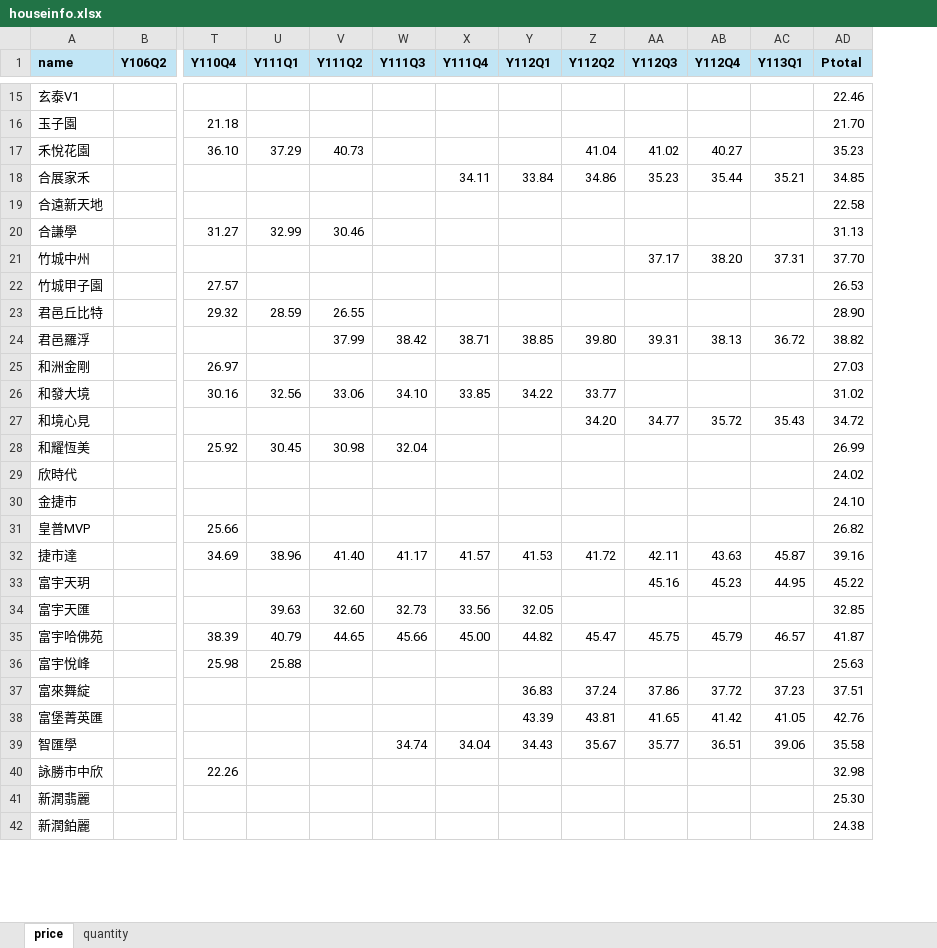
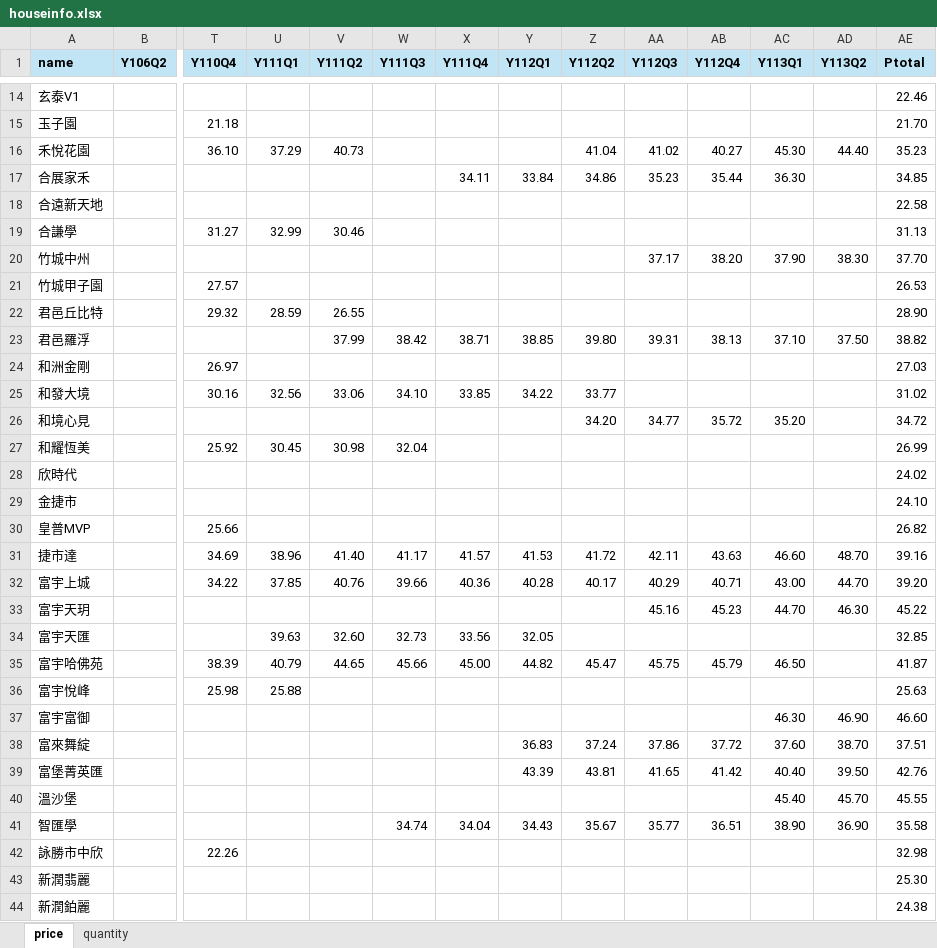
Before and after one commit to TCWang/A7Kanban25, an Excel workbook: data/houseinfo.xlsx, sheet price, drawn as a sheet; only a part is shown, gaps mark what is left out; values as stored, in another font and other column widths than the file's, no borders; addresses are those after the commit; rows hold the shown columns only; the diff covers the shown part only; the diff names each change by its address in the sheet, - before the commit and + after, or states it on an @@ line.

Commit message:
TablePrice

```diff
--- a/data/houseinfo.xlsx (sheet price)
+++ b/data/houseinfo.xlsx (sheet price)
+column AD (Y113Q2), rows 16-31: 44.40 |  |  |  | 38.30 |  |  | 37.50 |  |  |  |  |  |  |  | 48.70; row 33: 46.30; rows 38-39: 38.70 | 39.50; row 41: 36.90
-AC16 (Y113Q1): (empty)
+AC16 (Y113Q1): 45.30
-AC17 (Y113Q1): 35.21
+AC17 (Y113Q1): 36.30
-AC20 (Y113Q1): 37.31
+AC20 (Y113Q1): 37.90
-AC23 (Y113Q1): 36.72
+AC23 (Y113Q1): 37.10
-AC26 (Y113Q1): 35.43
+AC26 (Y113Q1): 35.20
-AC31 (Y113Q1): 45.87
+AC31 (Y113Q1): 46.60
+row 32: 富宇上城 |  | 34.22 | 37.85 | 40.76 | 39.66 | 40.36 | 40.28 | 40.17 | 40.29 | 40.71 | 43.00 | 44.70 | 39.20
-AC33 (Y113Q1): 44.95
+AC33 (Y113Q1): 44.70
-AC35 (Y113Q1): 46.57
+AC35 (Y113Q1): 46.50
+row 37: 富宇富御 |  |  |  |  |  |  |  |  |  |  | 46.30 | 46.90 | 46.60
-AC38 (Y113Q1): 37.23
+AC38 (Y113Q1): 37.60
-AC39 (Y113Q1): 41.05
+AC39 (Y113Q1): 40.40
+row 40: 溫沙堡 |  |  |  |  |  |  |  |  |  |  | 45.40 | 45.70 | 45.55
-AC41 (Y113Q1): 39.06
+AC41 (Y113Q1): 38.90
```
Also changed, not shown: 1 removed row and 9 edited cells elsewhere in this sheet, sheet quantity, 6 other files.
